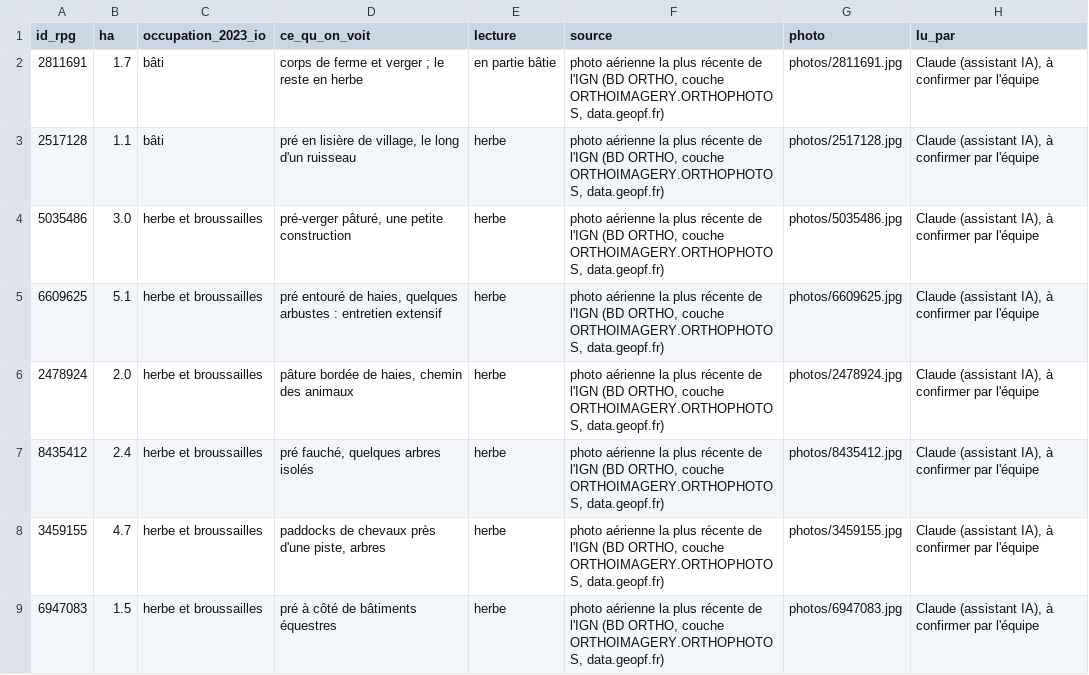
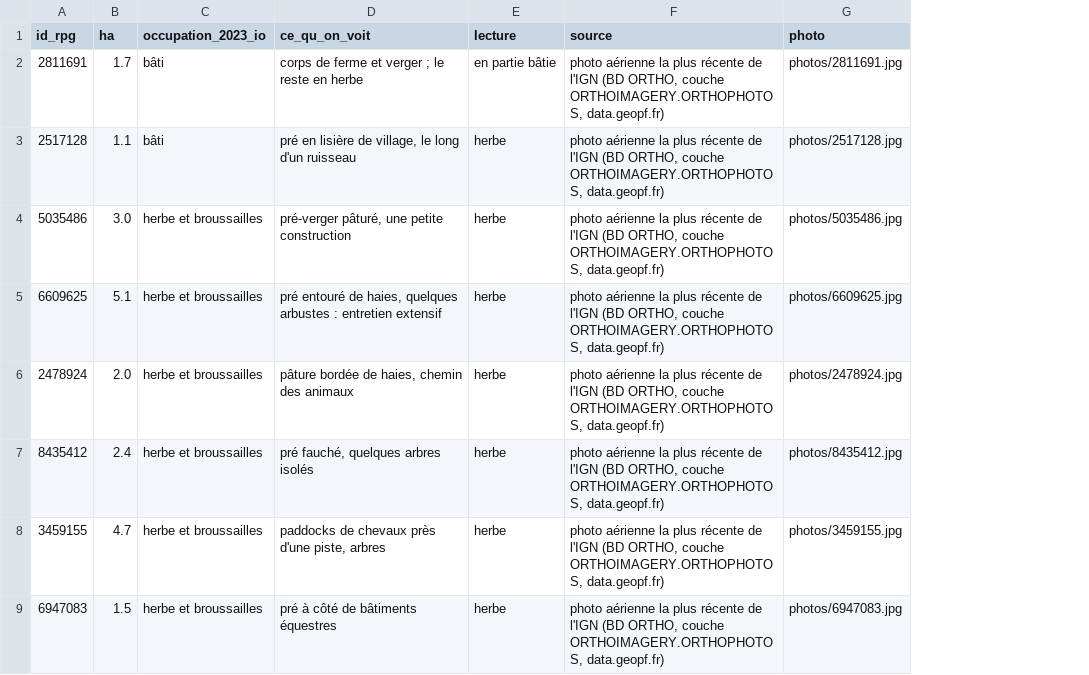
Before and after one commit to hippolyteperraud/Datathon-Normandie, a CSV file: verification/sentinel2/photo_interpretation.csv, drawn as a sheet; the diff names each change by its address in the sheet, - before the commit and + after, or states it on an @@ line.

```diff
--- a/verification/sentinel2/photo_interpretation.csv
+++ b/verification/sentinel2/photo_interpretation.csv
-column H (lu_par), rows 2-9: all Claude (assistant IA), à confirmer par l'équipe
```
Also changed, not shown: 22 other files.
